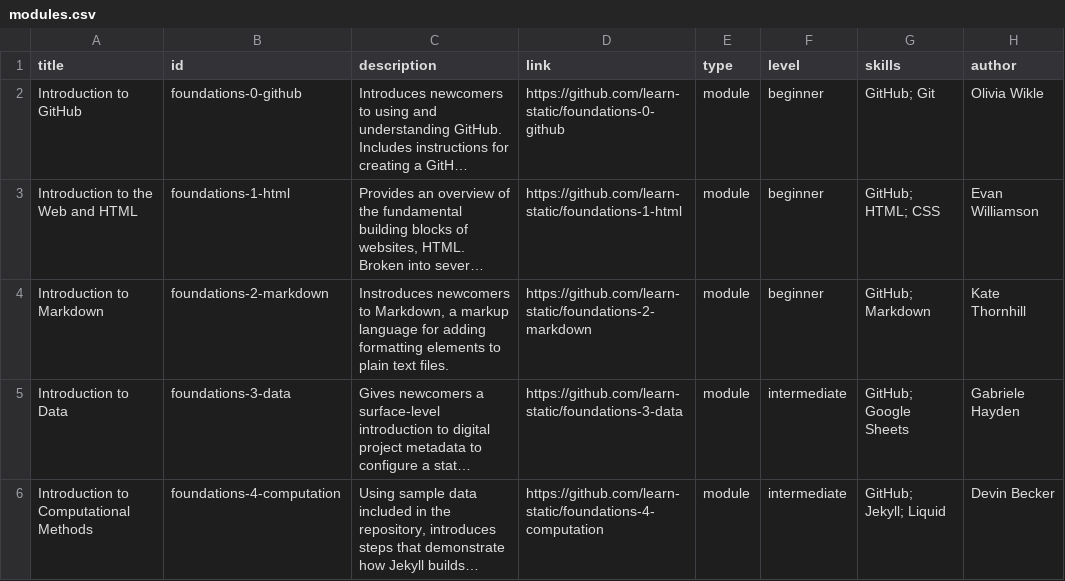
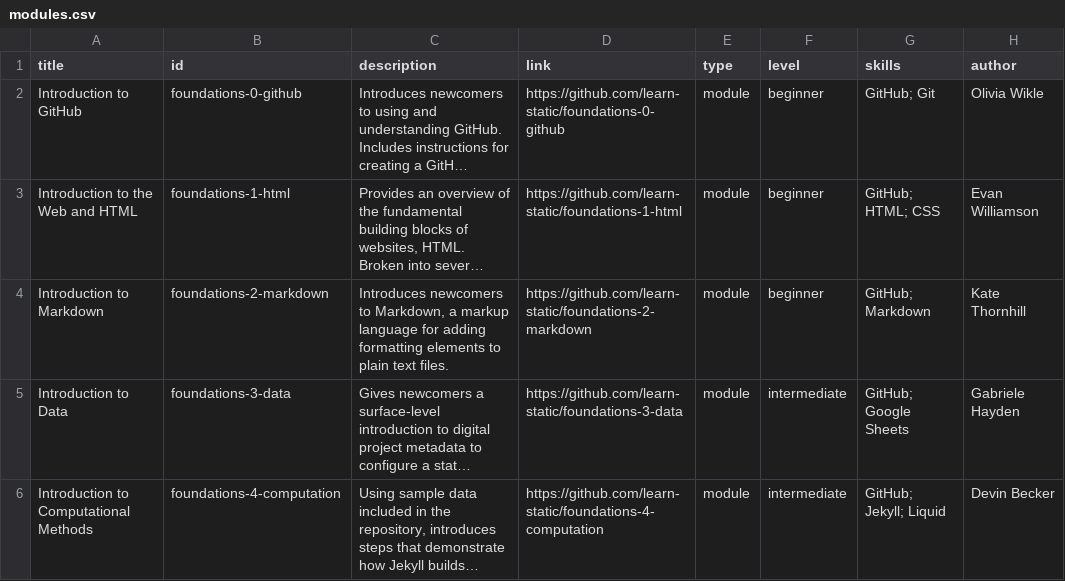
Before and after one commit to learn-static/learn-static.github.io, a CSV file: _data/modules.csv, drawn as a sheet; long unchanged cells end in …; the diff names each change by its address in the sheet, - before the commit and + after, or states it on an @@ line.

Commit message:
fix typo

```diff
--- a/_data/modules.csv
+++ b/_data/modules.csv
-C4 (description): Instroduces newcomers to…
+C4 (description): Introduces newcomers to…
```
